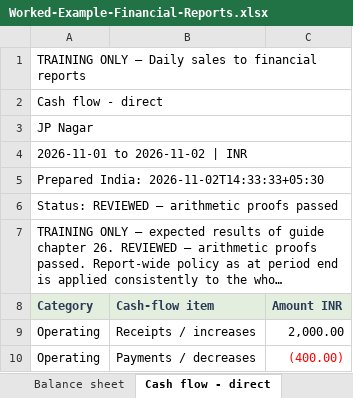
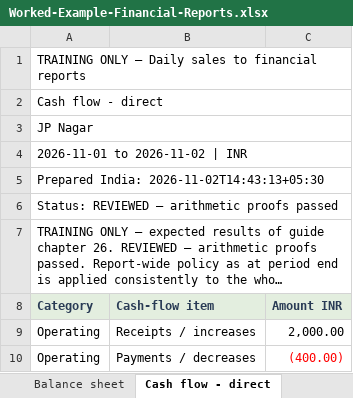
Before and after one commit to principalconsultant-png/Accounting-tool, an Excel workbook: docs/downloads/Worked-Example-Financial-Reports.xlsx, sheet Cash flow - direct, drawn as a sheet; only a part is shown; long unchanged cells end in …; values as stored, in another font and other column widths than the file's, no borders; the diff names each change by its address in the sheet, - before the commit and + after, or states it on an @@ line.

```diff
--- a/docs/downloads/Worked-Example-Financial-Reports.xlsx (sheet Cash flow - direct)
+++ b/docs/downloads/Worked-Example-Financial-Reports.xlsx (sheet Cash flow - direct)
-A5 (Category): Prepared India: 2026-11-02T14:33:33+05:30
+A5 (Category): Prepared India: 2026-11-02T14:43:13+05:30
```
Also changed, not shown: sheet Contents, sheet AP scheduled cash outflow, sheet Cash flow - indirect, sheet Balance sheet, sheet Profit and loss, sheet Trial balance, docs/downloads/RijuBooks-Sales-Receipts-Template.xlsx, docs/downloads/Worked-Example-Daily-Sales.xlsx, 19 other files.
